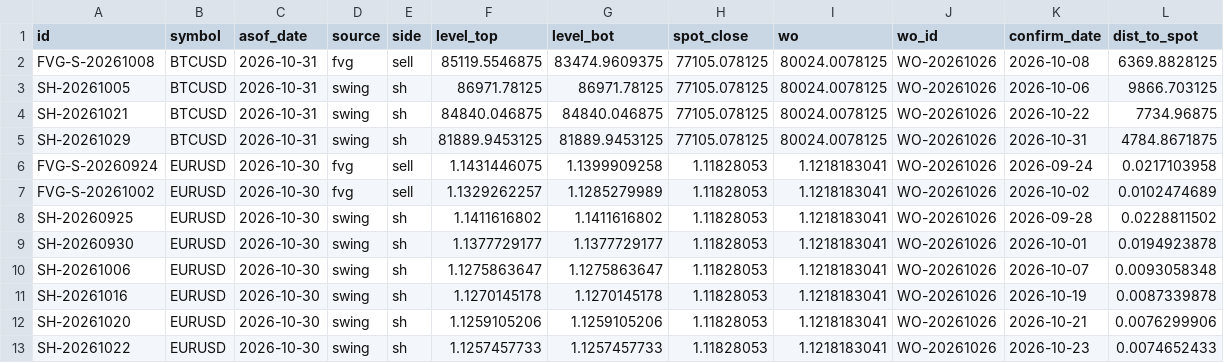
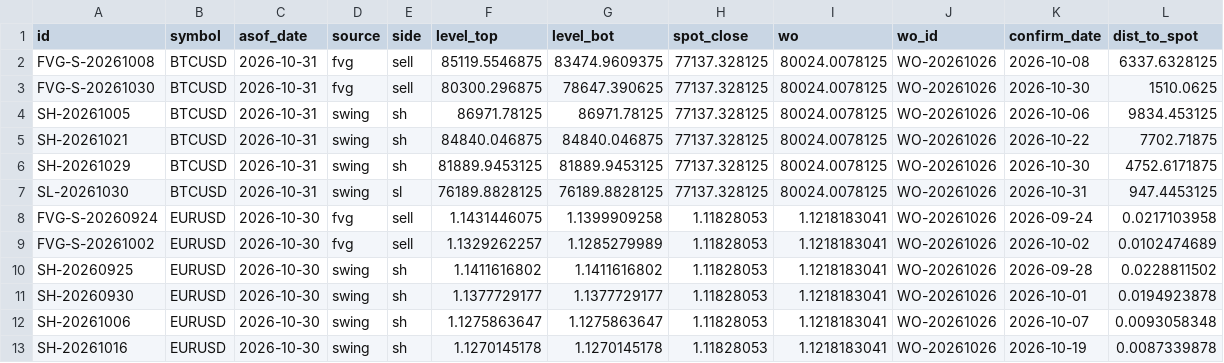
Before and after one commit to keenewong-ai/xauusd-bounce-live, a CSV file: data_levels.csv, drawn as a sheet; only a part is shown; the shorter side is filled out with more unchanged rows.

```diff
--- a/data_levels.csv
+++ b/data_levels.csv
@@ -1,6 +1,8 @@
 id,symbol,asof_date,source,side,level_top,level_bot,spot_close,wo,wo_id,confirm_date,dist_to_spot
-FVG-S-20261008,BTCUSD,2026-10-31,fvg,sell,85119.5546875,83474.9609375,77105.078125,80024.0078125,WO-20261026,2026-10-08,6369.8828125
-SH-20261005,BTCUSD,2026-10-31,swing,sh,86971.78125,86971.78125,77105.078125,80024.0078125,WO-20261026,2026-10-06,9866.703125
-SH-20261021,BTCUSD,2026-10-31,swing,sh,84840.046875,84840.046875,77105.078125,80024.0078125,WO-20261026,2026-10-22,7734.96875
-SH-20261029,BTCUSD,2026-10-31,swing,sh,81889.9453125,81889.9453125,77105.078125,80024.0078125,WO-20261026,2026-10-31,4784.8671875
+FVG-S-20261008,BTCUSD,2026-10-31,fvg,sell,85119.5546875,83474.9609375,77137.328125,80024.0078125,WO-20261026,2026-10-08,6337.6328125
+FVG-S-20261030,BTCUSD,2026-10-31,fvg,sell,80300.296875,78647.390625,77137.328125,80024.0078125,WO-20261026,2026-10-30,1510.0625
+SH-20261005,BTCUSD,2026-10-31,swing,sh,86971.78125,86971.78125,77137.328125,80024.0078125,WO-20261026,2026-10-06,9834.453125
+SH-20261021,BTCUSD,2026-10-31,swing,sh,84840.046875,84840.046875,77137.328125,80024.0078125,WO-20261026,2026-10-22,7702.71875
+SH-20261029,BTCUSD,2026-10-31,swing,sh,81889.9453125,81889.9453125,77137.328125,80024.0078125,WO-20261026,2026-10-30,4752.6171875
+SL-20261030,BTCUSD,2026-10-31,swing,sl,76189.8828125,76189.8828125,77137.328125,80024.0078125,WO-20261026,2026-10-31,947.4453125
 FVG-S-20260924,EURUSD,2026-10-30,fvg,sell,1.1431446075,1.1399909258,1.11828053,1.1218183041,WO-20261026,2026-09-24,0.0217103958
```
Also changed, not shown: data_hist.csv, 2 other files.
